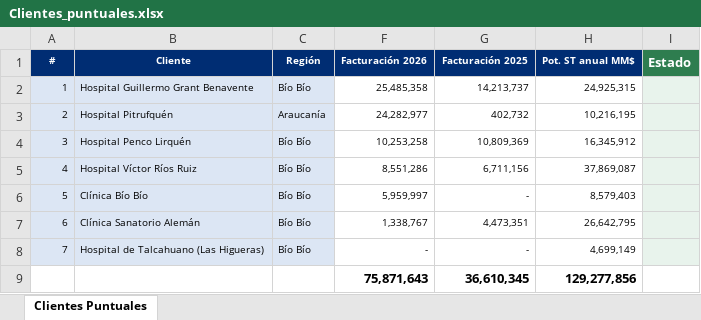
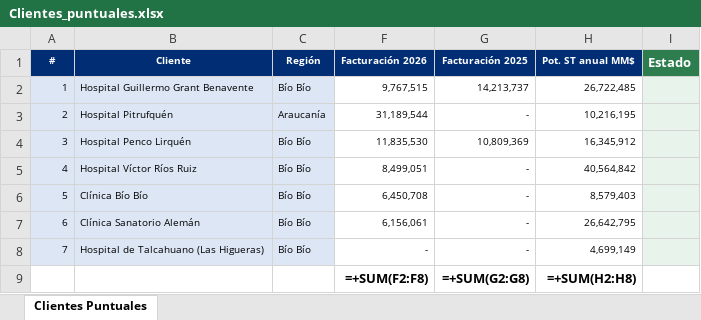
Before and after one commit to situinmobiliaria/Panel-TECSERVICE, an Excel workbook: Clientes_puntuales.xlsx, sheet Clientes Puntuales, drawn as a sheet; values as stored, in another font and other column widths than the file's, no borders; formulas without a stored value are shown as written; removed rows and columns are numbered as before the commit, all else as after; the diff names each change by its address in the sheet, - before the commit and + after, or states it on an @@ line.

```diff
--- a/Clientes_puntuales.xlsx (sheet Clientes Puntuales)
+++ b/Clientes_puntuales.xlsx (sheet Clientes Puntuales)
-F2 (Facturación 2026): 25,485,358
+F2 (Facturación 2026): 9,767,515
-H2 (Pot. ST anual MM$): 24,925,315
+H2 (Pot. ST anual MM$): 26,722,485
-F3 (Facturación 2026): 24,282,977
+F3 (Facturación 2026): 31,189,544
-G3 (Facturación 2025): 402,732
+G3 (Facturación 2025): -
-F4 (Facturación 2026): 10,253,258
+F4 (Facturación 2026): 11,835,530
-F5 (Facturación 2026): 8,551,286
+F5 (Facturación 2026): 8,499,051
-G5 (Facturación 2025): 6,711,156
+G5 (Facturación 2025): -
-H5 (Pot. ST anual MM$): 37,869,087
+H5 (Pot. ST anual MM$): 40,564,842
-F6 (Facturación 2026): 5,959,997
+F6 (Facturación 2026): 6,450,708
-F7 (Facturación 2026): 1,338,767
+F7 (Facturación 2026): 6,156,061
-G7 (Facturación 2025): 4,473,351
+G7 (Facturación 2025): -
-row 9:  |  |  | 75,871,643 | 36,610,345 | 129,277,856
+row 9:  |  |  | =+SUM(F2:F8) | =+SUM(G2:G8) | =+SUM(H2:H8)
```
Also changed, not shown: hidden cells, 11 other files.
